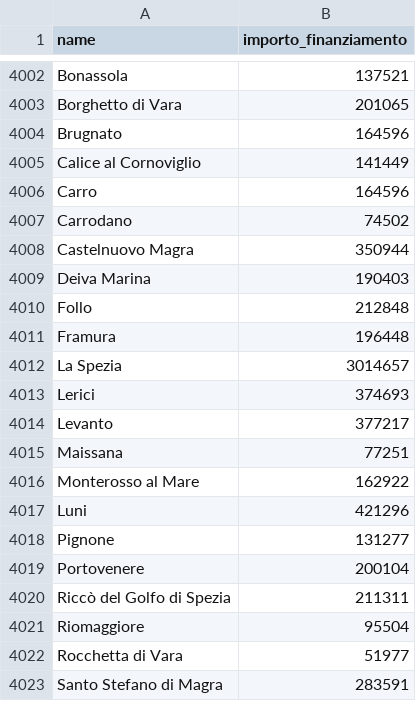
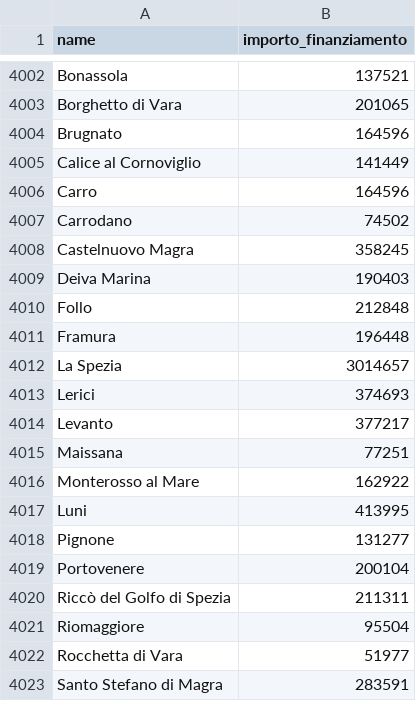
Before and after one commit to teamdigitale/padigitale2026-opendata, a CSV file: data/KPI/importi_per_comune.csv, drawn as a sheet; only a part is shown, gaps mark what is left out.

Commit message:
Aggiunti dataset con split per avviso

```diff
--- a/data/KPI/importi_per_comune.csv
+++ b/data/KPI/importi_per_comune.csv
@@ -4007,3 +4007,3 @@ Carro,164596
 Carrodano,74502
-Castelnuovo Magra,350944
+Castelnuovo Magra,358245
 Deiva Marina,190403
@@ -4016,3 +4016,3 @@ Maissana,77251
 Monterosso al Mare,162922
-Luni,421296
+Luni,413995
 Pignone,131277
```
Also changed, not shown: 3 other files.
